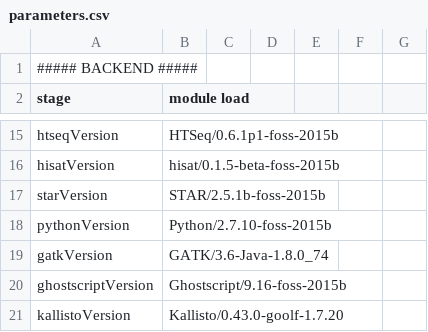
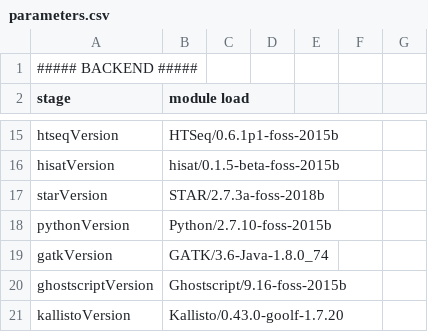
Before and after one commit to molgenis/NGS_RNA, a CSV file: parameters.csv, drawn as a sheet; only a part is shown, gaps mark what is left out.

Commit message:
new version star

```diff
--- a/parameters.csv
+++ b/parameters.csv
@@ -16,3 +16,3 @@ htseqVersion,HTSeq/0.6.1p1-foss-2015b
 hisatVersion,hisat/0.1.5-beta-foss-2015b
-starVersion,STAR/2.5.1b-foss-2015b
+starVersion,STAR/2.7.3a-foss-2018b
 pythonVersion,Python/2.7.10-foss-2015b
```
